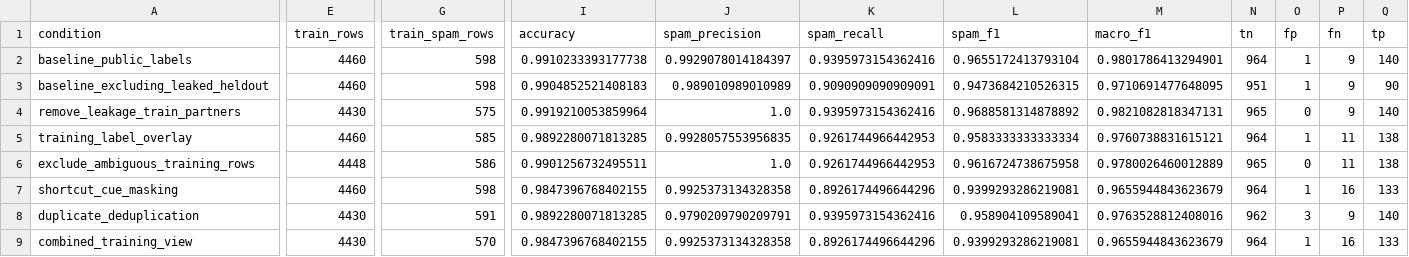
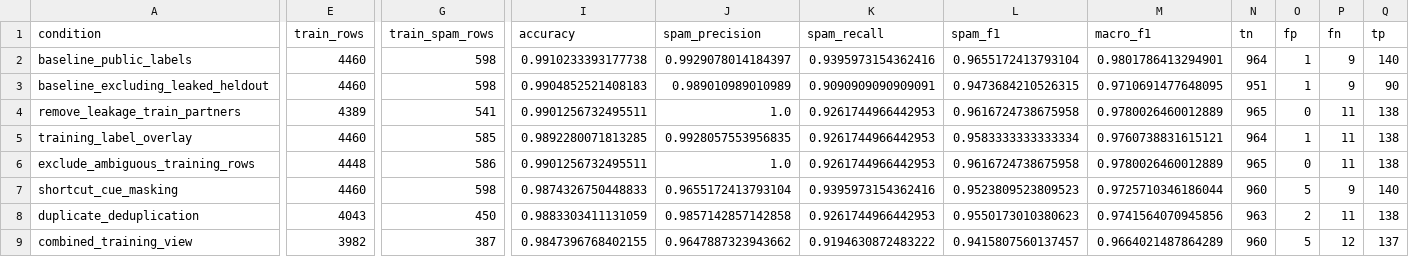
Before and after one commit to cadivy/task-b-aiaa3102, a CSV file: results/impact/intervention_metrics.csv, drawn as a sheet; only a part is shown, gaps mark what is left out; the diff names each change by its address in the sheet, - before the commit and + after, or states it on an @@ line.

```diff
--- a/results/impact/intervention_metrics.csv
+++ b/results/impact/intervention_metrics.csv
-E4 (train_rows): 4430
+E4 (train_rows): 4389
-G4 (train_spam_rows): 575
+G4 (train_spam_rows): 541
-I4 (accuracy): 0.9919210053859964
+I4 (accuracy): 0.9901256732495511
-K4 (spam_recall): 0.9395973154362416
+K4 (spam_recall): 0.9261744966442953
-L4 (spam_f1): 0.9688581314878892
+L4 (spam_f1): 0.9616724738675958
-M4 (macro_f1): 0.9821082818347131
+M4 (macro_f1): 0.9780026460012889
-P4 (fn): 9
+P4 (fn): 11
-Q4 (tp): 140
+Q4 (tp): 138
-I7 (accuracy): 0.9847396768402155
+I7 (accuracy): 0.9874326750448833
-J7 (spam_precision): 0.9925373134328358
+J7 (spam_precision): 0.9655172413793104
-K7 (spam_recall): 0.8926174496644296
+K7 (spam_recall): 0.9395973154362416
-L7 (spam_f1): 0.9399293286219081
+L7 (spam_f1): 0.9523809523809523
-M7 (macro_f1): 0.9655944843623679
+M7 (macro_f1): 0.9725710346186044
-N7 (tn): 964
+N7 (tn): 960
-O7 (fp): 1
+O7 (fp): 5
-P7 (fn): 16
+P7 (fn): 9
-Q7 (tp): 133
+Q7 (tp): 140
-E8 (train_rows): 4430
+E8 (train_rows): 4043
-G8 (train_spam_rows): 591
+G8 (train_spam_rows): 450
-I8 (accuracy): 0.9892280071813285
+I8 (accuracy): 0.9883303411131059
-J8 (spam_precision): 0.9790209790209791
+J8 (spam_precision): 0.9857142857142858
-K8 (spam_recall): 0.9395973154362416
+K8 (spam_recall): 0.9261744966442953
-L8 (spam_f1): 0.958904109589041
+L8 (spam_f1): 0.9550173010380623
-M8 (macro_f1): 0.9763528812408016
+M8 (macro_f1): 0.9741564070945856
-N8 (tn): 962
+N8 (tn): 963
-O8 (fp): 3
+O8 (fp): 2
-P8 (fn): 9
+P8 (fn): 11
-Q8 (tp): 140
+Q8 (tp): 138
-E9 (train_rows): 4430
+E9 (train_rows): 3982
-G9 (train_spam_rows): 570
+G9 (train_spam_rows): 387
-J9 (spam_precision): 0.9925373134328358
+J9 (spam_precision): 0.9647887323943662
-K9 (spam_recall): 0.8926174496644296
+K9 (spam_recall): 0.9194630872483222
-L9 (spam_f1): 0.9399293286219081
+L9 (spam_f1): 0.9415807560137457
-M9 (macro_f1): 0.9655944843623679
+M9 (macro_f1): 0.9664021487864289
-N9 (tn): 964
+N9 (tn): 960
-O9 (fp): 1
+O9 (fp): 5
-P9 (fn): 16
+P9 (fn): 12
-Q9 (tp): 133
+Q9 (tp): 137
```
Also changed, not shown: 19 other files.
